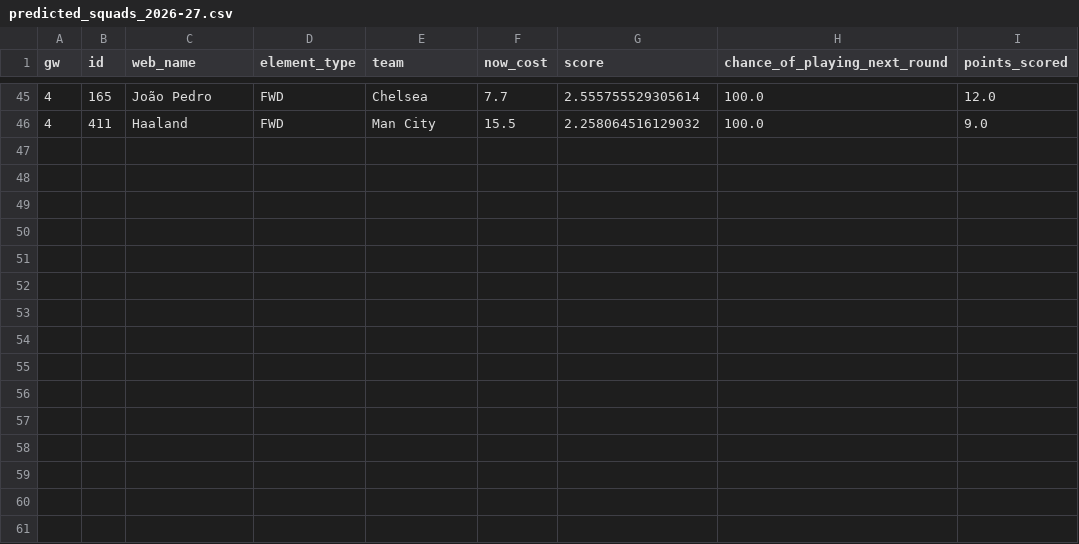
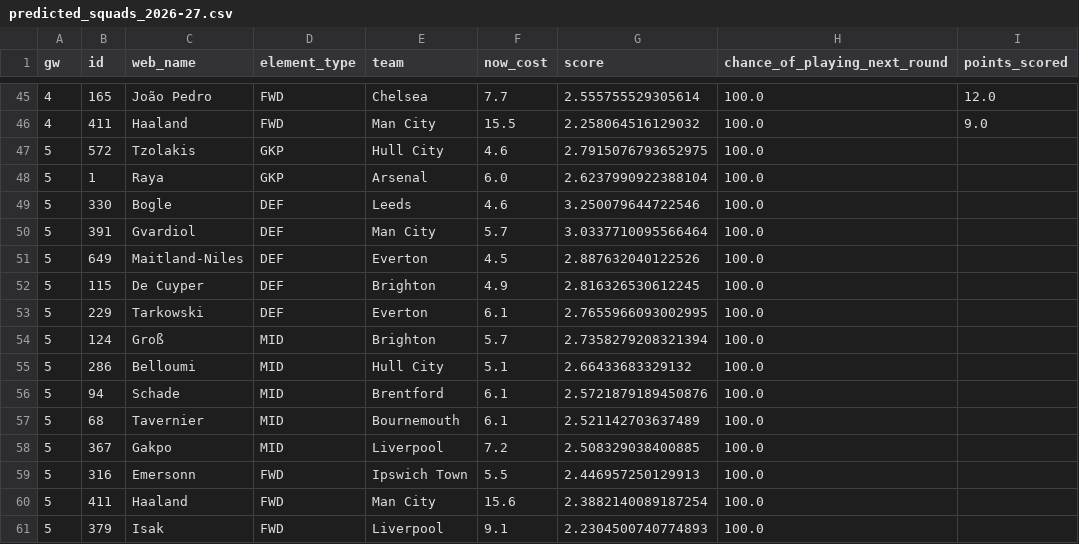
Before and after one commit to prajwalS-07/fpl_team_predictor, a CSV file: data/predicted_squads_2026-27.csv, drawn as a sheet; only a part is shown, gaps mark what is left out; the diff names each change by its address in the sheet, - before the commit and + after, or states it on an @@ line.

Commit message:
gw predicted squad updated

```diff
--- a/data/predicted_squads_2026-27.csv
+++ b/data/predicted_squads_2026-27.csv
+row 47: 5 | 572 | Tzolakis | GKP | Hull City | 4.6 | 2.7915076793652975 | 100.0
+row 48: 5 | 1 | Raya | GKP | Arsenal | 6.0 | 2.6237990922388104 | 100.0
+row 49: 5 | 330 | Bogle | DEF | Leeds | 4.6 | 3.250079644722546 | 100.0
+row 50: 5 | 391 | Gvardiol | DEF | Man City | 5.7 | 3.0337710095566464 | 100.0
+row 51: 5 | 649 | Maitland-Niles | DEF | Everton | 4.5 | 2.887632040122526 | 100.0
+row 52: 5 | 115 | De Cuyper | DEF | Brighton | 4.9 | 2.816326530612245 | 100.0
+row 53: 5 | 229 | Tarkowski | DEF | Everton | 6.1 | 2.7655966093002995 | 100.0
+row 54: 5 | 124 | Groß | MID | Brighton | 5.7 | 2.7358279208321394 | 100.0
+row 55: 5 | 286 | Belloumi | MID | Hull City | 5.1 | 2.66433683329132 | 100.0
+row 56: 5 | 94 | Schade | MID | Brentford | 6.1 | 2.5721879189450876 | 100.0
+row 57: 5 | 68 | Tavernier | MID | Bournemouth | 6.1 | 2.521142703637489 | 100.0
+row 58: 5 | 367 | Gakpo | MID | Liverpool | 7.2 | 2.508329038400885 | 100.0
+row 59: 5 | 316 | Emersonn | FWD | Ipswich Town | 5.5 | 2.446957250129913 | 100.0
+row 60: 5 | 411 | Haaland | FWD | Man City | 15.6 | 2.3882140089187254 | 100.0
+row 61: 5 | 379 | Isak | FWD | Liverpool | 9.1 | 2.2304500740774893 | 100.0
```
